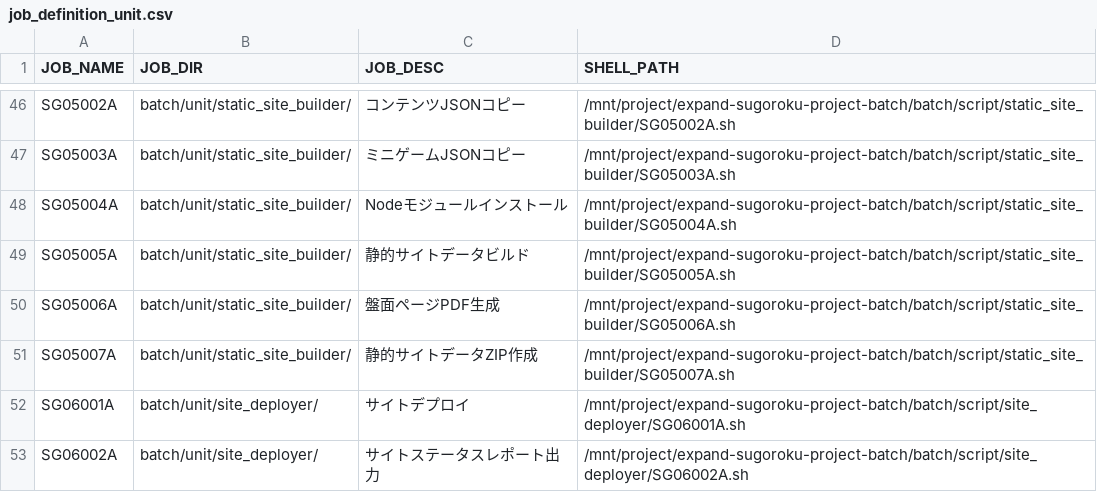
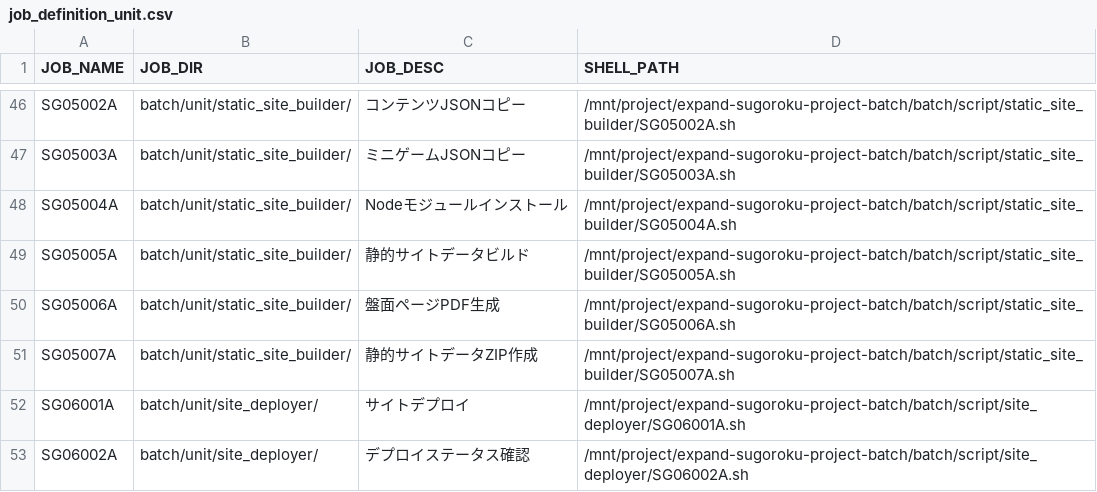
Before and after one commit to take4bcreators/expand-sugoroku-project-batch, a CSV file: provision/register_rundeck/job_definition_csv/job_definition_unit.csv, drawn as a sheet; only a part is shown, gaps mark what is left out.

```diff
--- a/provision/register_rundeck/job_definition_csv/job_definition_unit.csv
+++ b/provision/register_rundeck/job_definition_csv/job_definition_unit.csv
@@ -52,2 +52,2 @@ SG05007A,batch/unit/static_site_builder/,静的サイトデータZIP作成,/mnt/
 SG06001A,batch/unit/site_deployer/,サイトデプロイ,/mnt/project/expand-sugoroku-project-batch/batch/script/site_deployer/SG06001A.sh
-SG06002A,batch/unit/site_deployer/,サイトステータスレポート出力,/mnt/project/expand-sugoroku-project-batch/batch/script/site_deployer/SG06002A.sh
+SG06002A,batch/unit/site_deployer/,デプロイステータス確認,/mnt/project/expand-sugoroku-project-batch/batch/script/site_deployer/SG06002A.sh
```
Also changed, not shown: provision/register_rundeck/job_definition_csv/job_definition_group.csv.
